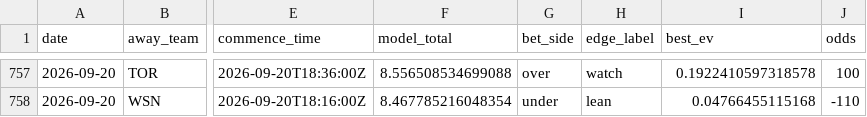
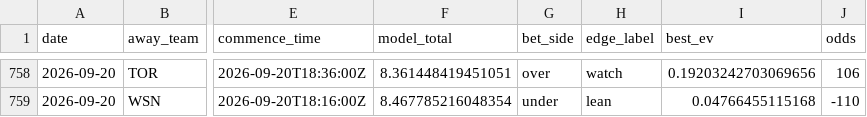
Before and after one commit to Jackstein0/atsrecipts-live-model, a CSV file: atsrecipts-upload-ready/data/processed/pick_tracker.csv, drawn as a sheet; only a part is shown, gaps mark what is left out; addresses are those after the commit; the diff covers the shown part only; the diff names each change by its address in the sheet, - before the commit and + after, or states it on an @@ line.

```diff
--- a/atsrecipts-upload-ready/data/processed/pick_tracker.csv
+++ b/atsrecipts-upload-ready/data/processed/pick_tracker.csv
-F758 (model_total): 8.556508534699088
+F758 (model_total): 8.361448419451051
-I758 (best_ev): 0.1922410597318578
+I758 (best_ev): 0.19203242703069656
-J758 (odds): 100
+J758 (odds): 106
```
Also changed, not shown: 1 added row and 31 edited cells elsewhere in this file, atsrecipts-upload-ready/data/processed/today_board.csv, atsrecipts-upload-ready/data/processed/today_features.csv, 15 other files.
